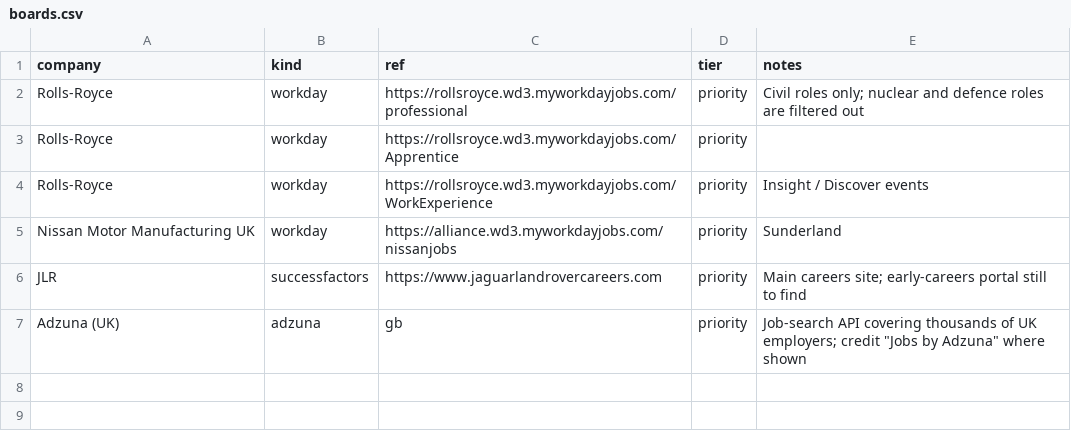
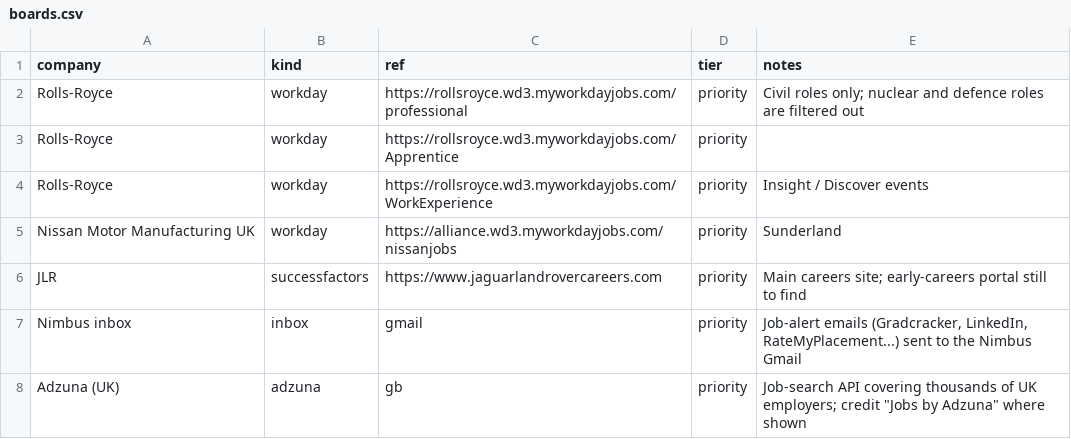
Before and after one commit to JaafarAlDarukee/nimbus, a CSV file: data/seed/boards.csv, drawn as a sheet; the diff names each change by its address in the sheet, - before the commit and + after, or states it on an @@ line.

```diff
--- a/data/seed/boards.csv
+++ b/data/seed/boards.csv
+row 7: Nimbus inbox | inbox | gmail | priority | Job-alert emails (Gradcracker, LinkedIn, RateMyPlacement...) sent to the Nimbus Gmail
```
Also changed, not shown: 5 other files.
